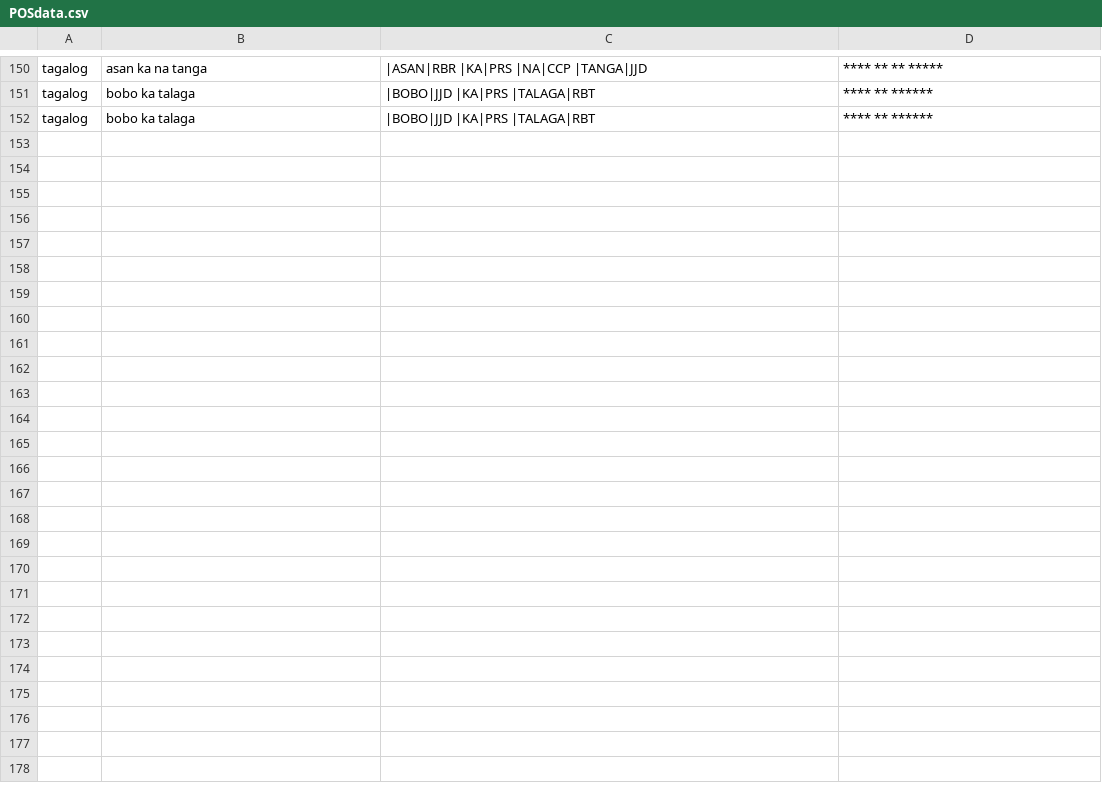
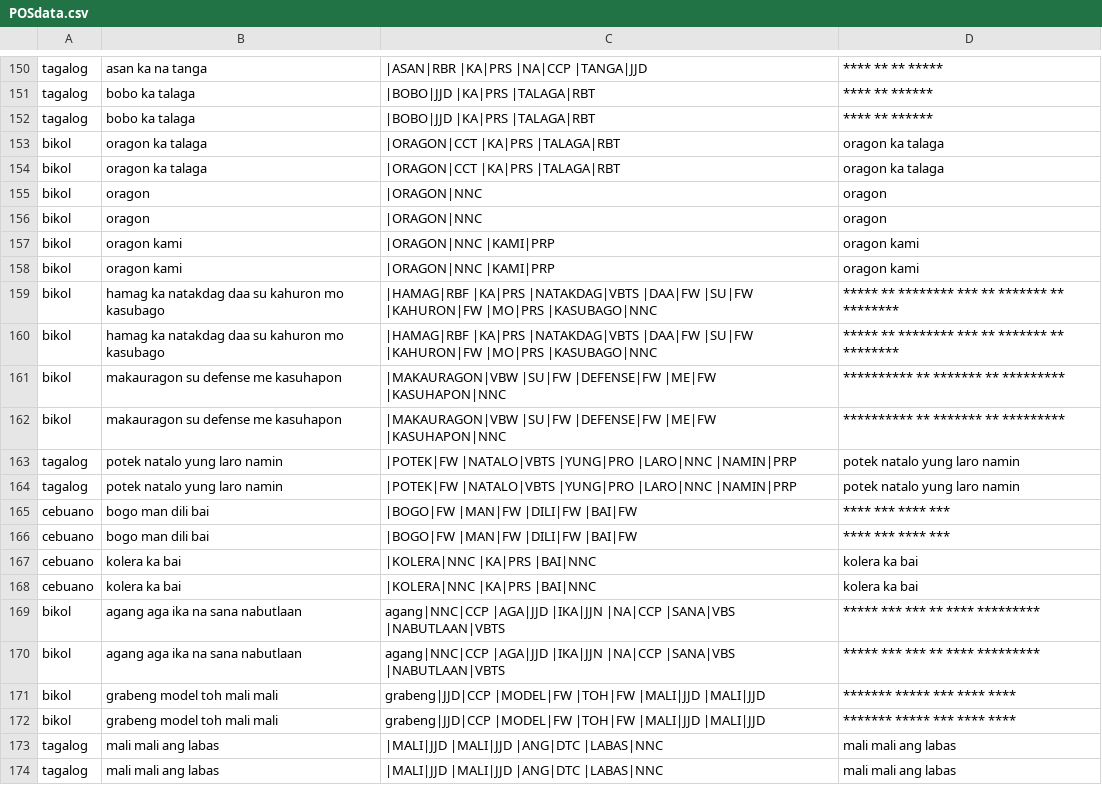
Before and after one commit to lalanglarano/TAKLUBAN-FILIPINO-NATIVE-LANGUAGE-PROFANE-DETECTION, a CSV file: POSdata.csv, drawn as a sheet; only a part is shown, gaps mark what is left out; the diff names each change by its address in the sheet, - before the commit and + after, or states it on an @@ line.

```diff
--- a/POSdata.csv
+++ b/POSdata.csv
+row 153: bikol | oragon ka talaga | |ORAGON|CCT |KA|PRS |TALAGA|RBT | oragon ka talaga
+row 154: bikol | oragon ka talaga | |ORAGON|CCT |KA|PRS |TALAGA|RBT | oragon ka talaga
+row 155: bikol | oragon | |ORAGON|NNC | oragon
+row 156: bikol | oragon | |ORAGON|NNC | oragon
+row 157: bikol | oragon kami | |ORAGON|NNC |KAMI|PRP | oragon kami
+row 158: bikol | oragon kami | |ORAGON|NNC |KAMI|PRP | oragon kami
+row 159: bikol | hamag ka natakdag daa su kahuron mo kasubago | |HAMAG|RBF |KA|PRS |NATAKDAG|VBTS |DAA|FW |SU|FW |KAHURON|FW |MO|PRS |KASUBAGO|NNC | ***** ** ******** *** ** ******* ** ********
+row 160: bikol | hamag ka natakdag daa su kahuron mo kasubago | |HAMAG|RBF |KA|PRS |NATAKDAG|VBTS |DAA|FW |SU|FW |KAHURON|FW |MO|PRS |KASUBAGO|NNC | ***** ** ******** *** ** ******* ** ********
+row 161: bikol | makauragon su defense me kasuhapon | |MAKAURAGON|VBW |SU|FW |DEFENSE|FW |ME|FW |KASUHAPON|NNC | ********** ** ******* ** *********
+row 162: bikol | makauragon su defense me kasuhapon | |MAKAURAGON|VBW |SU|FW |DEFENSE|FW |ME|FW |KASUHAPON|NNC | ********** ** ******* ** *********
+row 163: tagalog | potek natalo yung laro namin | |POTEK|FW |NATALO|VBTS |YUNG|PRO |LARO|NNC |NAMIN|PRP | potek natalo yung laro namin
+row 164: tagalog | potek natalo yung laro namin | |POTEK|FW |NATALO|VBTS |YUNG|PRO |LARO|NNC |NAMIN|PRP | potek natalo yung laro namin
+row 165: cebuano | bogo man dili bai | |BOGO|FW |MAN|FW |DILI|FW |BAI|FW | **** *** **** ***
+row 166: cebuano | bogo man dili bai | |BOGO|FW |MAN|FW |DILI|FW |BAI|FW | **** *** **** ***
+row 167: cebuano | kolera ka bai | |KOLERA|NNC |KA|PRS |BAI|NNC | kolera ka bai
+row 168: cebuano | kolera ka bai | |KOLERA|NNC |KA|PRS |BAI|NNC | kolera ka bai
+row 169: bikol | agang aga ika na sana nabutlaan | agang|NNC|CCP |AGA|JJD |IKA|JJN |NA|CCP |SANA|VBS |NABUTLAAN|VBTS | ***** *** *** ** **** *********
+row 170: bikol | agang aga ika na sana nabutlaan | agang|NNC|CCP |AGA|JJD |IKA|JJN |NA|CCP |SANA|VBS |NABUTLAAN|VBTS | ***** *** *** ** **** *********
+row 171: bikol | grabeng model toh mali mali | grabeng|JJD|CCP |MODEL|FW |TOH|FW |MALI|JJD |MALI|JJD | ******* ***** *** **** ****
+row 172: bikol | grabeng model toh mali mali | grabeng|JJD|CCP |MODEL|FW |TOH|FW |MALI|JJD |MALI|JJD | ******* ***** *** **** ****
+row 173: tagalog | mali mali ang labas | |MALI|JJD |MALI|JJD |ANG|DTC |LABAS|NNC | mali mali ang labas
+row 174: tagalog | mali mali ang labas | |MALI|JJD |MALI|JJD |ANG|DTC |LABAS|NNC | mali mali ang labas
```
Also changed, not shown: LanguageIdentification/Dictionary/bikol_dictionary.csv, 20 other files.
